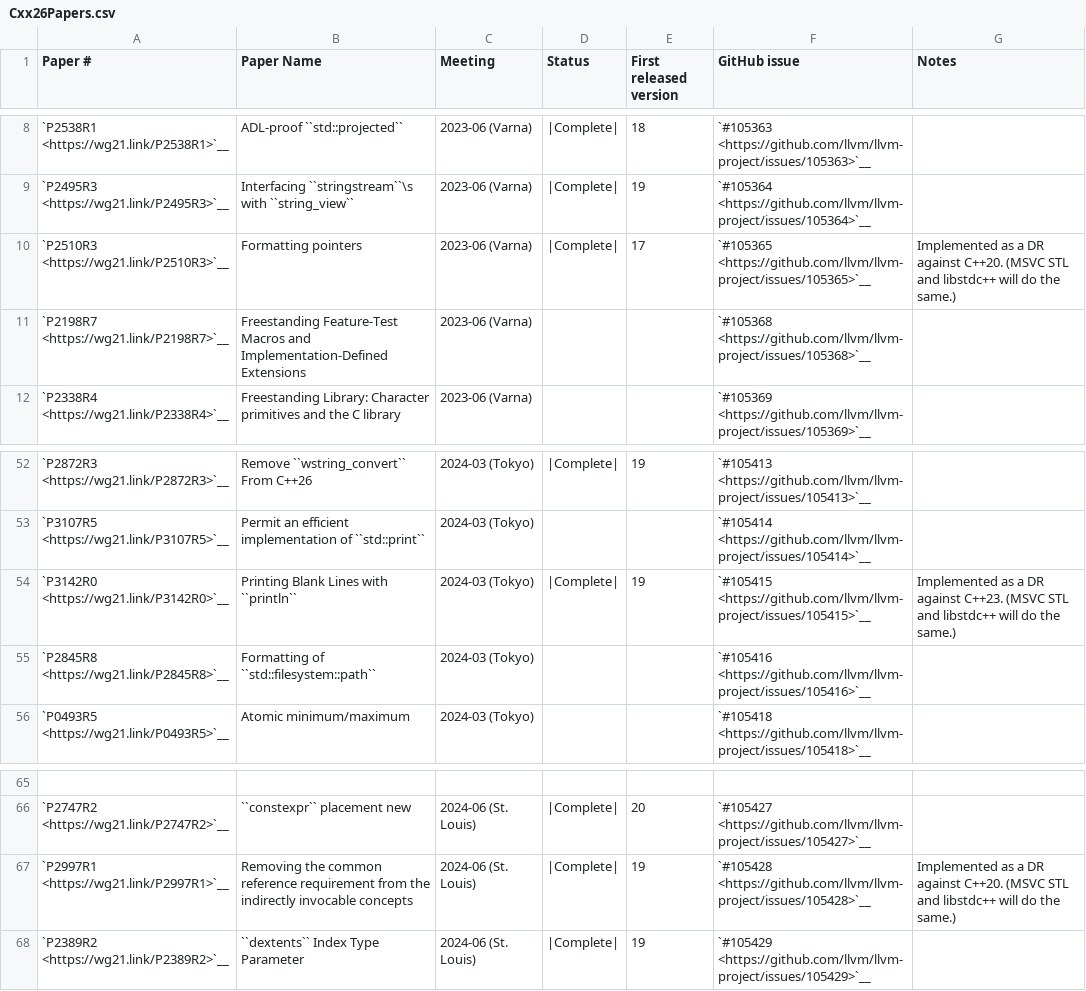
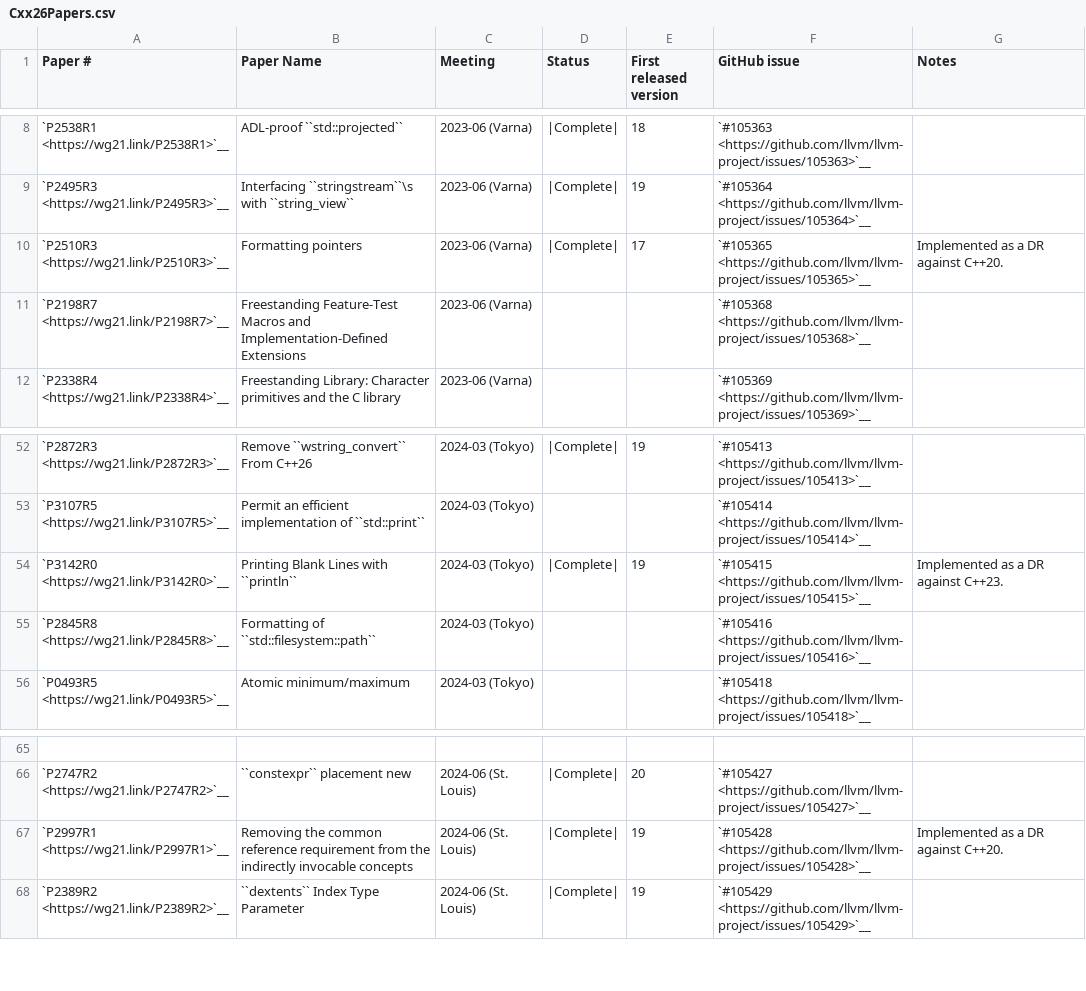
Before and after one commit to chromium-full-mirror/external_github.com_llvm_llvm-project_libcxx, a CSV file: docs/Status/Cxx26Papers.csv, drawn as a sheet; only a part is shown, gaps mark what is left out.

Commit message:
[libc++][docs] Avoid talking about other implementations on DR status (#210637)
Standard library implementations consistently treat (or will
consistently treat) some LWG papers as Defect Reports that are also
applied to old modes, despite that they are not officially listed as
Defect Reports in WG21 meeting minutes. We used to say "other
implementations (namely MSVC STL and libstdc++) will do the same" for
some of them.

However, such sentences will become outdated soon when other
implementations actually do so. It is possibly better to avoid saying
so, which potentially requires synchronizing our documentation with
other implementations.

NOKEYCHECK=True
GitOrigin-RevId: b559a53427f926a603a1755f60d98e06e2b7e1d2

```diff
--- a/docs/Status/Cxx26Papers.csv
+++ b/docs/Status/Cxx26Papers.csv
@@ -9,3 +9,3 @@
 "`P2495R3 <https://wg21.link/P2495R3>`__","Interfacing ``stringstream``\s with ``string_view``","2023-06 (Varna)","|Complete|","19","`#105364 <https://github.com/llvm/llvm-project/issues/105364>`__",""
-"`P2510R3 <https://wg21.link/P2510R3>`__","Formatting pointers","2023-06 (Varna)","|Complete|","17","`#105365 <https://github.com/llvm/llvm-project/issues/105365>`__","Implemented as a DR against C++20. (MSVC STL and libstdc++ will do the same.)"
+"`P2510R3 <https://wg21.link/P2510R3>`__","Formatting pointers","2023-06 (Varna)","|Complete|","17","`#105365 <https://github.com/llvm/llvm-project/issues/105365>`__","Implemented as a DR against C++20."
 "`P2198R7 <https://wg21.link/P2198R7>`__","Freestanding Feature-Test Macros and Implementation-Defined Extensions","2023-06 (Varna)","","","`#105368 <https://github.com/llvm/llvm-project/issues/105368>`__",""
@@ -53,3 +53,3 @@
 "`P3107R5 <https://wg21.link/P3107R5>`__","Permit an efficient implementation of ``std::print``","2024-03 (Tokyo)","","","`#105414 <https://github.com/llvm/llvm-project/issues/105414>`__",""
-"`P3142R0 <https://wg21.link/P3142R0>`__","Printing Blank Lines with ``println``","2024-03 (Tokyo)","|Complete|","19","`#105415 <https://github.com/llvm/llvm-project/issues/105415>`__","Implemented as a DR against C++23. (MSVC STL and libstdc++ will do the same.)"
+"`P3142R0 <https://wg21.link/P3142R0>`__","Printing Blank Lines with ``println``","2024-03 (Tokyo)","|Complete|","19","`#105415 <https://github.com/llvm/llvm-project/issues/105415>`__","Implemented as a DR against C++23."
 "`P2845R8 <https://wg21.link/P2845R8>`__","Formatting of ``std::filesystem::path``","2024-03 (Tokyo)","","","`#105416 <https://github.com/llvm/llvm-project/issues/105416>`__",""
@@ -66,3 +66,3 @@
 "`P2747R2 <https://wg21.link/P2747R2>`__","``constexpr`` placement new","2024-06 (St. Louis)","|Complete|","20","`#105427 <https://github.com/llvm/llvm-project/issues/105427>`__",""
-"`P2997R1 <https://wg21.link/P2997R1>`__","Removing the common reference requirement from the indirectly invocable concepts","2024-06 (St. Louis)","|Complete|","19","`#105428 <https://github.com/llvm/llvm-project/issues/105428>`__","Implemented as a DR against C++20. (MSVC STL and libstdc++ will do the same.)"
+"`P2997R1 <https://wg21.link/P2997R1>`__","Removing the common reference requirement from the indirectly invocable concepts","2024-06 (St. Louis)","|Complete|","19","`#105428 <https://github.com/llvm/llvm-project/issues/105428>`__","Implemented as a DR against C++20."
 "`P2389R2 <https://wg21.link/P2389R2>`__","``dextents`` Index Type Parameter","2024-06 (St. Louis)","|Complete|","19","`#105429 <https://github.com/llvm/llvm-project/issues/105429>`__",""
```
Also changed, not shown: docs/Status/Cxx17Papers.csv, docs/Status/Cxx23Papers.csv, 1 other file.
